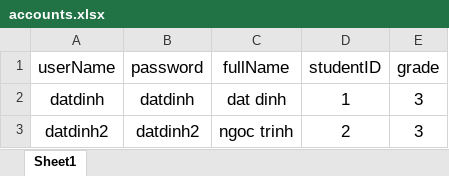
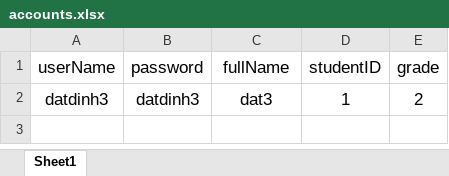
Before and after one commit to madatk56/examReg, an Excel workbook: src/config/excel/accounts.xlsx, sheet Sheet1, drawn as a sheet; values as stored, in another font and other column widths than the file's, no borders; removed rows and columns are numbered as before the commit, all else as after; the diff names each change by its address in the sheet, - before the commit and + after, or states it on an @@ line.

```diff
--- a/src/config/excel/accounts.xlsx (sheet Sheet1)
+++ b/src/config/excel/accounts.xlsx (sheet Sheet1)
-row 2: datdinh | datdinh | dat dinh | 1 | 3
-row 3: datdinh2 | datdinh2 | ngoc trinh | 2 | 3
+row 2: datdinh3 | datdinh3 | dat3 | 1 | 2
```
Also changed, not shown: src/config/excel/1.xlsx, src/config/excel/2.xlsx, 21 other files.
